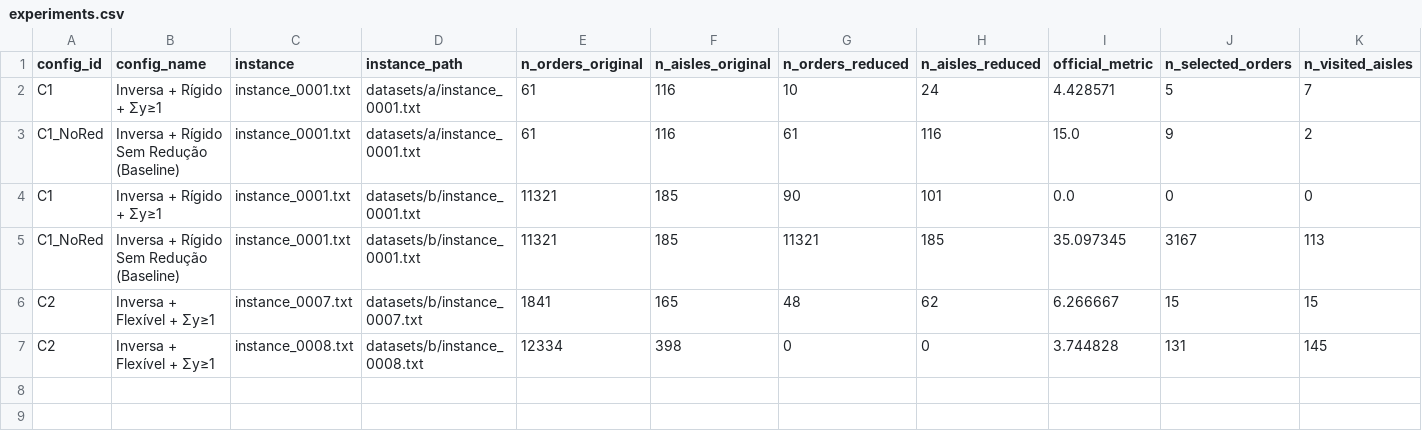
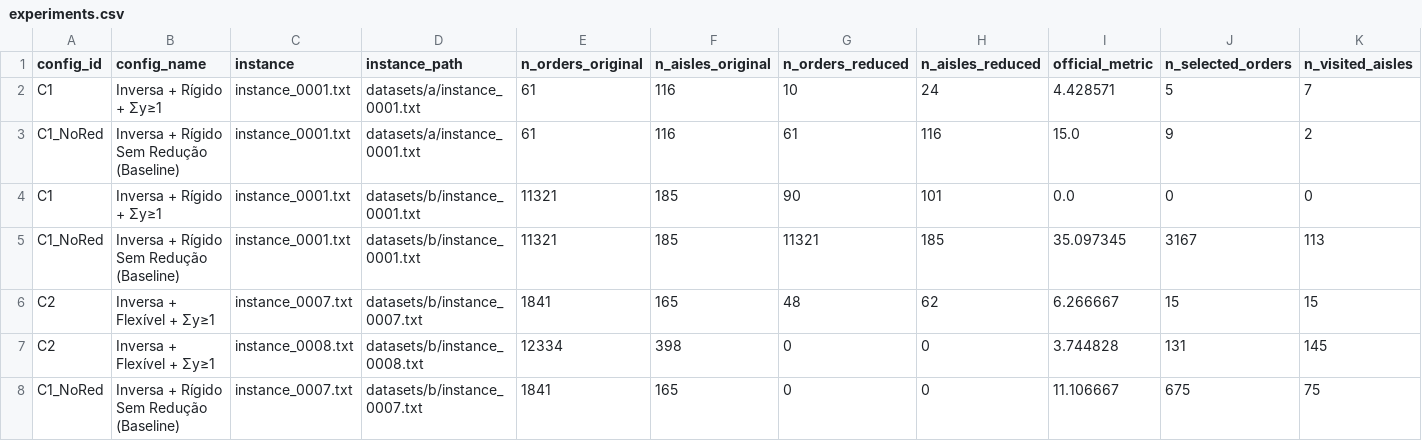
Before and after one commit to fabio-linhares/wopp-fix-and-optimize, a CSV file: results/modulo_4/experiments.csv, drawn as a sheet; only a part is shown; rows hold the shown columns only; the diff names each change by its address in the sheet, - before the commit and + after, or states it on an @@ line.

Commit message:
Results: Incluir dados completos sem redução GPU para instâncias B07 e B08

```diff
--- a/results/modulo_4/experiments.csv
+++ b/results/modulo_4/experiments.csv
+row 8: C1_NoRed | Inversa + Rígido Sem Redução (Baseline) | instance_0007.txt | datasets/b/instance_0007.txt | 1841 | 165 | 0 | 0 | 11.106667 | 675 | 75
```
Also changed, not shown: 1 other file.
